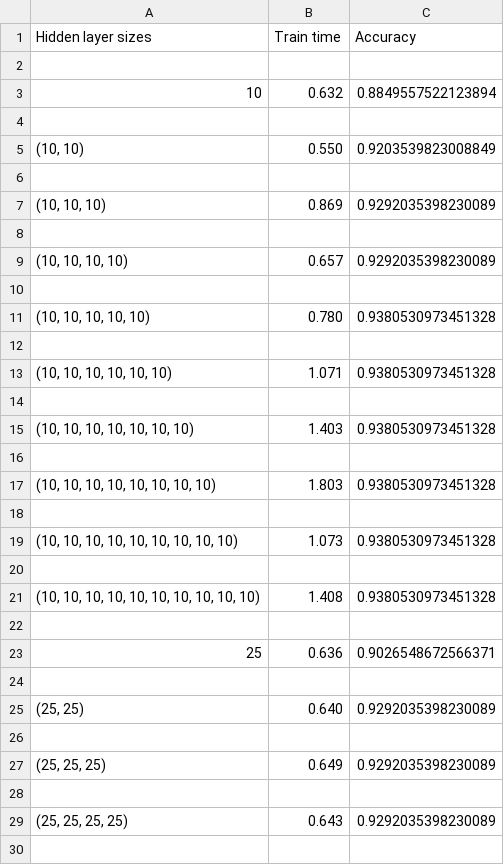
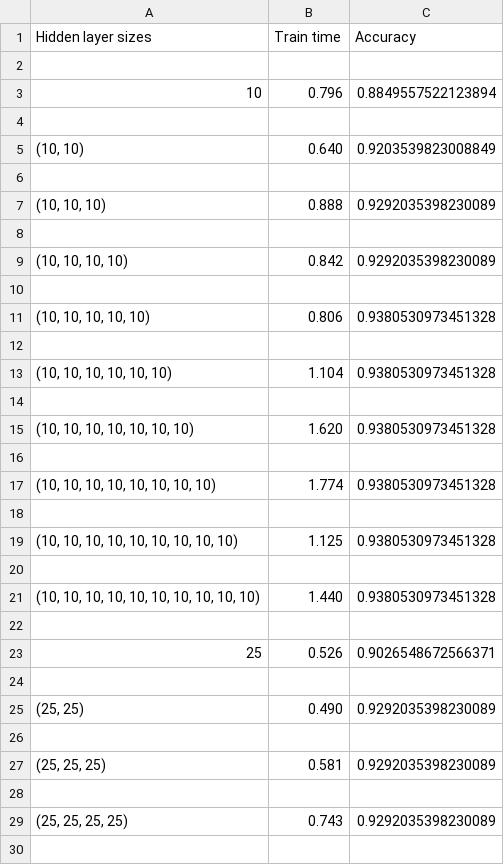
Before and after one commit to Pabilito/EARIN-Lab5, a CSV file: TestResults/MLP.csv, drawn as a sheet; only a part is shown; the diff covers the shown part only.

```diff
--- a/TestResults/MLP.csv
+++ b/TestResults/MLP.csv
@@ -2,29 +2,29 @@ Hidden layer sizes;Train time;Accuracy
 
-10;0.632;0.8849557522123894
+10;0.796;0.8849557522123894
 
-(10, 10);0.550;0.9203539823008849
+(10, 10);0.640;0.9203539823008849
 
-(10, 10, 10);0.869;0.9292035398230089
+(10, 10, 10);0.888;0.9292035398230089
 
-(10, 10, 10, 10);0.657;0.9292035398230089
+(10, 10, 10, 10);0.842;0.9292035398230089
 
-(10, 10, 10, 10, 10);0.780;0.9380530973451328
+(10, 10, 10, 10, 10);0.806;0.9380530973451328
 
-(10, 10, 10, 10, 10, 10);1.071;0.9380530973451328
+(10, 10, 10, 10, 10, 10);1.104;0.9380530973451328
 
-(10, 10, 10, 10, 10, 10, 10);1.403;0.9380530973451328
+(10, 10, 10, 10, 10, 10, 10);1.620;0.9380530973451328
 
-(10, 10, 10, 10, 10, 10, 10, 10);1.803;0.9380530973451328
+(10, 10, 10, 10, 10, 10, 10, 10);1.774;0.9380530973451328
 
-(10, 10, 10, 10, 10, 10, 10, 10, 10);1.073;0.9380530973451328
+(10, 10, 10, 10, 10, 10, 10, 10, 10);1.125;0.9380530973451328
 
-(10, 10, 10, 10, 10, 10, 10, 10, 10, 10);1.408;0.9380530973451328
+(10, 10, 10, 10, 10, 10, 10, 10, 10, 10);1.440;0.9380530973451328
 
-25;0.636;0.9026548672566371
+25;0.526;0.9026548672566371
 
-(25, 25);0.640;0.9292035398230089
+(25, 25);0.490;0.9292035398230089
 
-(25, 25, 25);0.649;0.9292035398230089
+(25, 25, 25);0.581;0.9292035398230089
 
-(25, 25, 25, 25);0.643;0.9292035398230089
+(25, 25, 25, 25);0.743;0.9292035398230089
 
```
Also changed, not shown: 16 edited cells elsewhere in this file, 2 other files.
